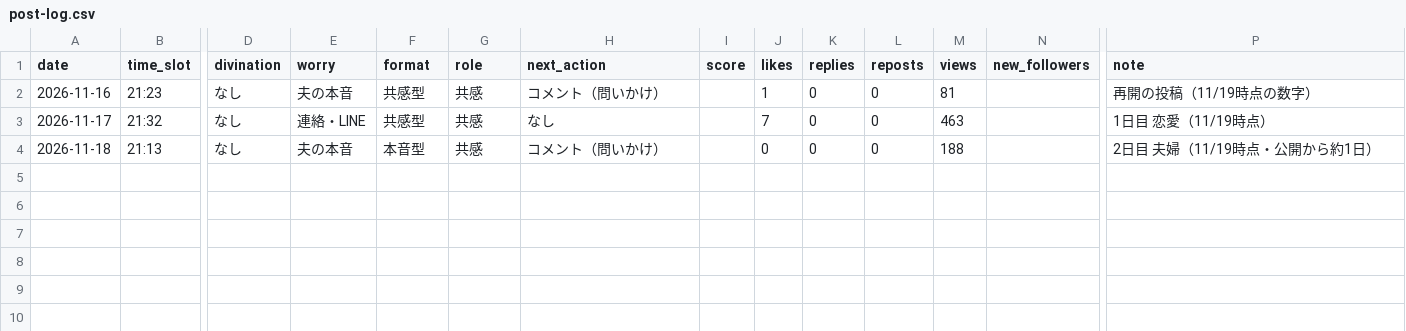
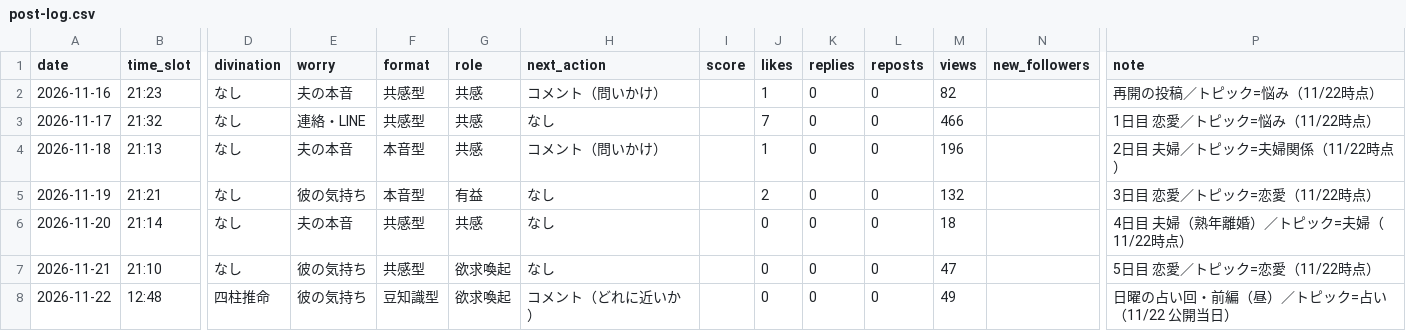
Before and after one commit to hiroike001/codex-practice, a CSV file: data/post-log.csv, drawn as a sheet; only a part is shown, gaps mark what is left out; rows hold the shown columns only; the diff names each change by its address in the sheet, - before the commit and + after, or states it on an @@ line.

```diff
--- a/data/post-log.csv
+++ b/data/post-log.csv
-M2 (views): 81
+M2 (views): 82
-P2 (note): 再開の投稿（11/19時点の数字）
+P2 (note): 再開の投稿／トピック=悩み（11/22時点）
-M3 (views): 463
+M3 (views): 466
-P3 (note): 1日目 恋愛（11/19時点）
+P3 (note): 1日目 恋愛／トピック=悩み（11/22時点）
-J4 (likes): 0
+J4 (likes): 1
-M4 (views): 188
+M4 (views): 196
-P4 (note): 2日目 夫婦（11/19時点・公開から約1日）
+P4 (note): 2日目 夫婦／トピック=夫婦関係（11/22時点）
+row 5: 2026-11-19 | 21:21 | なし | 彼の気持ち | 本音型 | 有益 | なし |  | 2 | 0 | 0 | 132 |  | 3日目 恋愛／トピック=恋愛（11/22時点）
+row 6: 2026-11-20 | 21:14 | なし | 夫の本音 | 共感型 | 共感 | なし |  | 0 | 0 | 0 | 18 |  | 4日目 夫婦（熟年離婚）／トピック=夫婦（11/22時点）
+row 7: 2026-11-21 | 21:10 | なし | 彼の気持ち | 共感型 | 欲求喚起 | なし |  | 0 | 0 | 0 | 47 |  | 5日目 恋愛／トピック=恋愛（11/22時点）
+row 8: 2026-11-22 | 12:48 | 四柱推命 | 彼の気持ち | 豆知識型 | 欲求喚起 | コメント（どれに近いか） |  | 0 | 0 | 0 | 49 |  | 日曜の占い回・前編（昼）／トピック=占い（11/22 公開当日）
```
